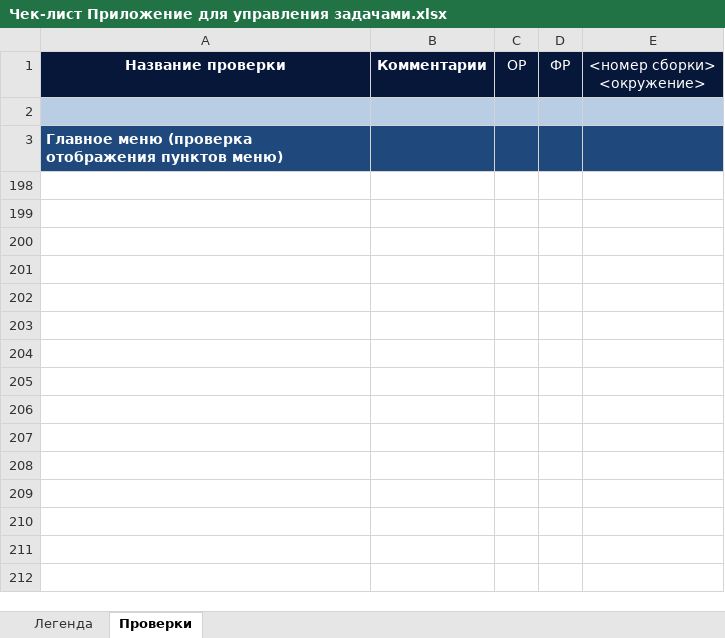
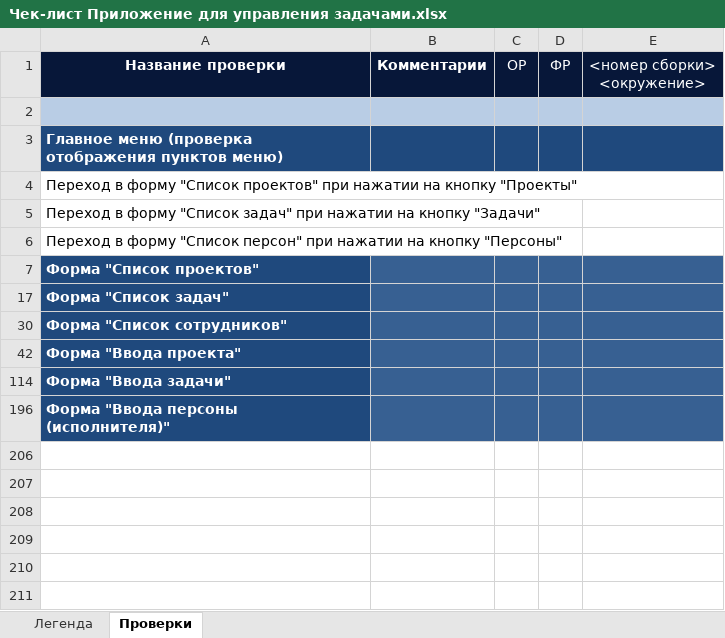
Before and after one commit to sergeydavid/homework, an Excel workbook: homework3/Чек-лист Приложение для управления задачами.xlsx, sheet Проверки, drawn as a sheet; only a part is shown; the shorter side is filled out with more unchanged rows; values as stored, in another font and other column widths than the file's, no borders; the diff names each change by its address in the sheet, - before the commit and + after, or states it on an @@ line.

Commit message:
add new tests

```diff
--- a/homework3/Чек-лист Приложение для управления задачами.xlsx (sheet Проверки)
+++ b/homework3/Чек-лист Приложение для управления задачами.xlsx (sheet Проверки)
@@ row 4 unhidden: Переход в форму "Список проектов" при нажатии на кнопку "Проекты" @@
@@ row 5 unhidden: Переход в форму "Список задач" при нажатии на кнопку "Задачи" @@
@@ row 6 unhidden: Переход в форму "Список персон" при нажатии на кнопку "Персоны" @@
@@ row 7 unhidden: Форма "Список проектов" @@
@@ row 17 unhidden: Форма "Список задач" @@
@@ row 30 unhidden: Форма "Список сотрудников" @@
@@ row 42 unhidden: Форма "Ввода проекта" @@
@@ row 114 unhidden: Форма "Ввода задачи" @@
@@ row 196 unhidden: Форма "Ввода персоны (исполнителя)" @@
```
Also changed, not shown: hidden cells.
